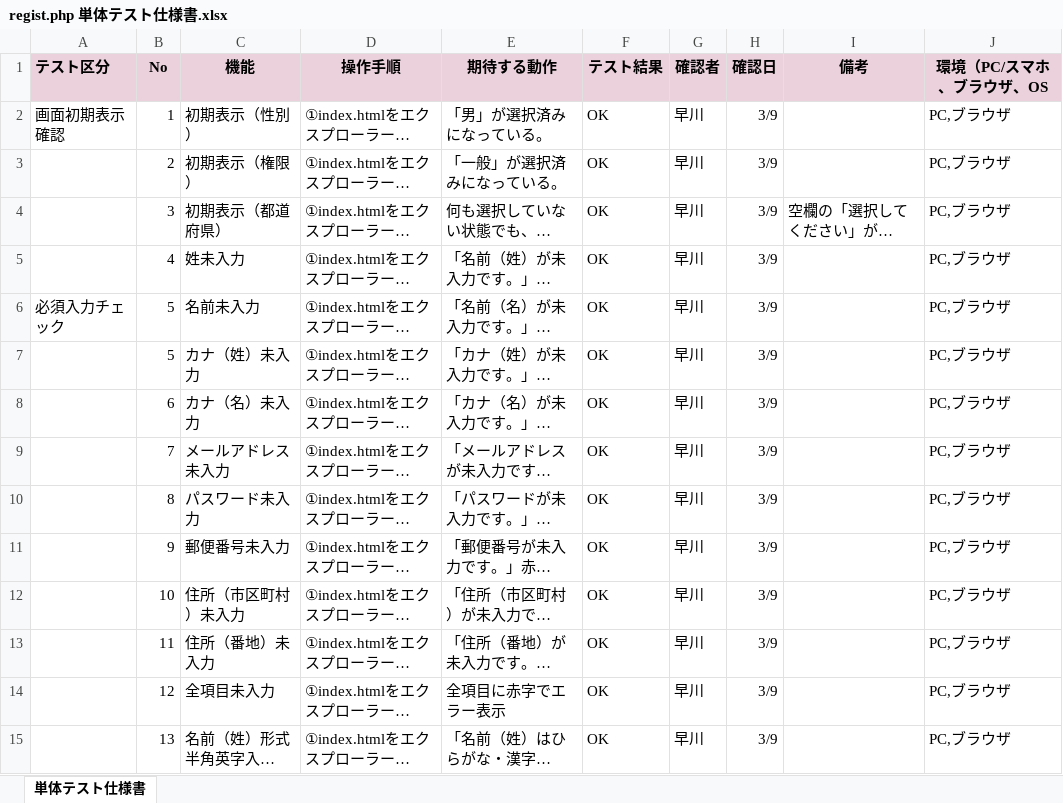
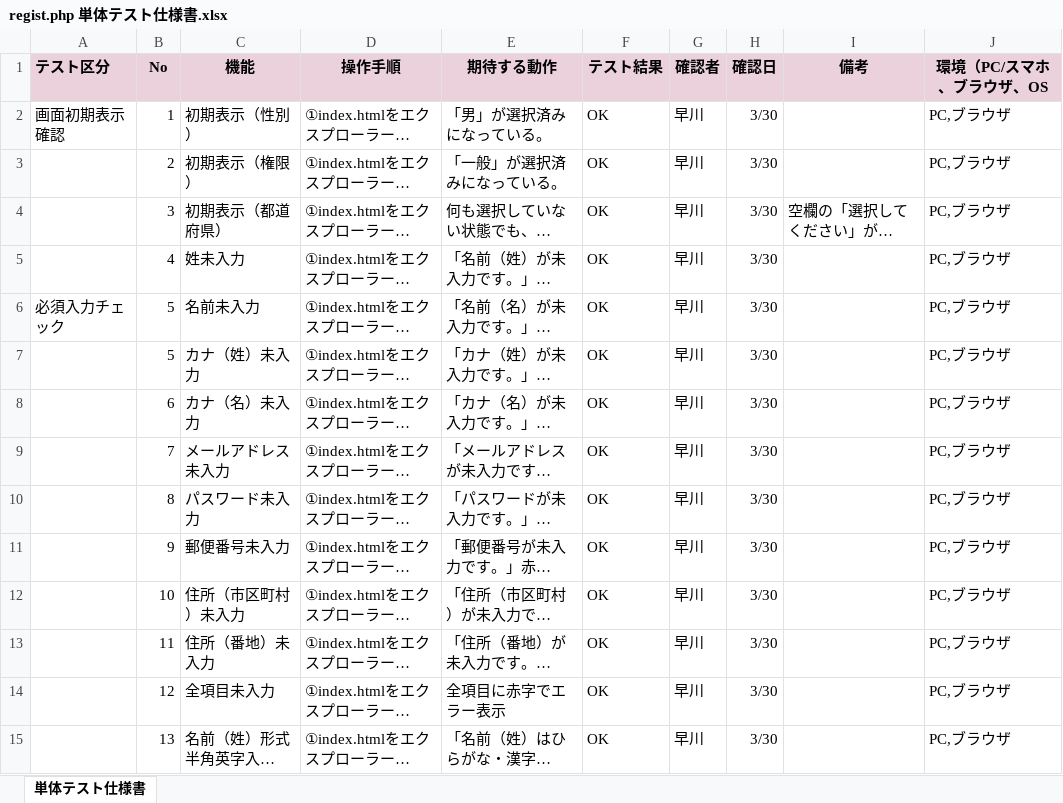
Before and after one commit to htmimper/account_registration_02, an Excel workbook: regist.php 単体テスト仕様書.xlsx, sheet 単体テスト仕様書, drawn as a sheet; only a part is shown; long unchanged cells end in …; values as stored, in another font and other column widths than the file's, no borders; charts and pictures not drawn; the diff covers the shown part only; the diff names each change by its address in the sheet, - before the commit and + after, or states it on an @@ line.

Commit message:
Add files via upload

```diff
--- a/regist.php 単体テスト仕様書.xlsx (sheet 単体テスト仕様書)
+++ b/regist.php 単体テスト仕様書.xlsx (sheet 単体テスト仕様書)
-H2:H15 (確認日): 3/9
+H2:H15 (確認日): 3/30
```
Also changed, not shown: 43 edited cells elsewhere in this sheet.
